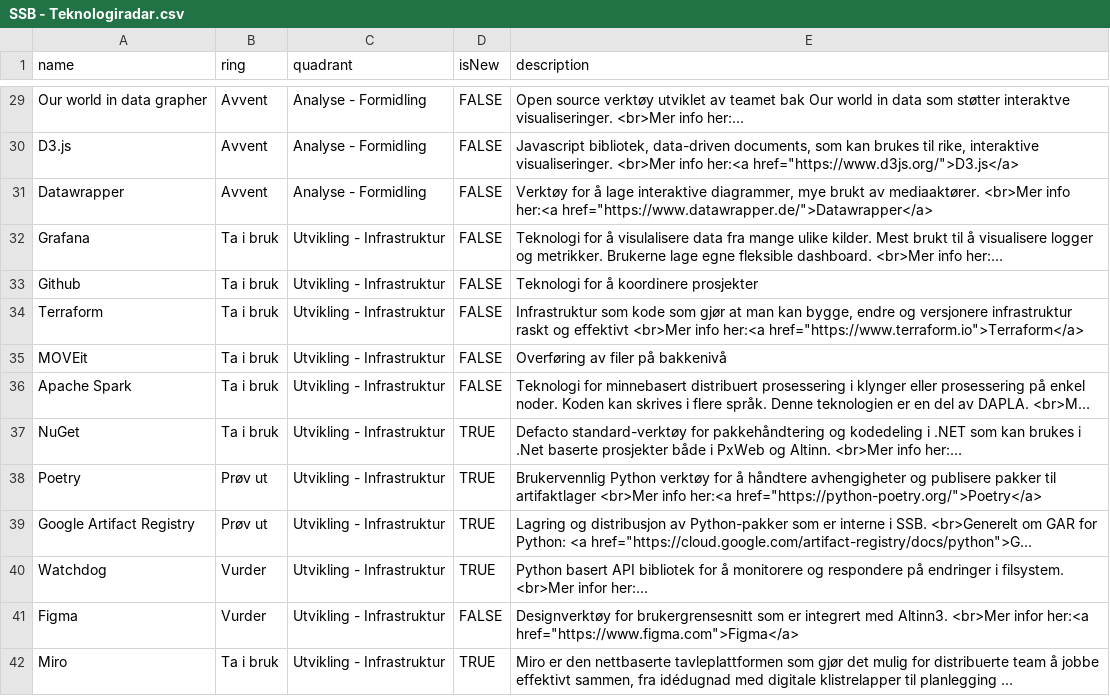
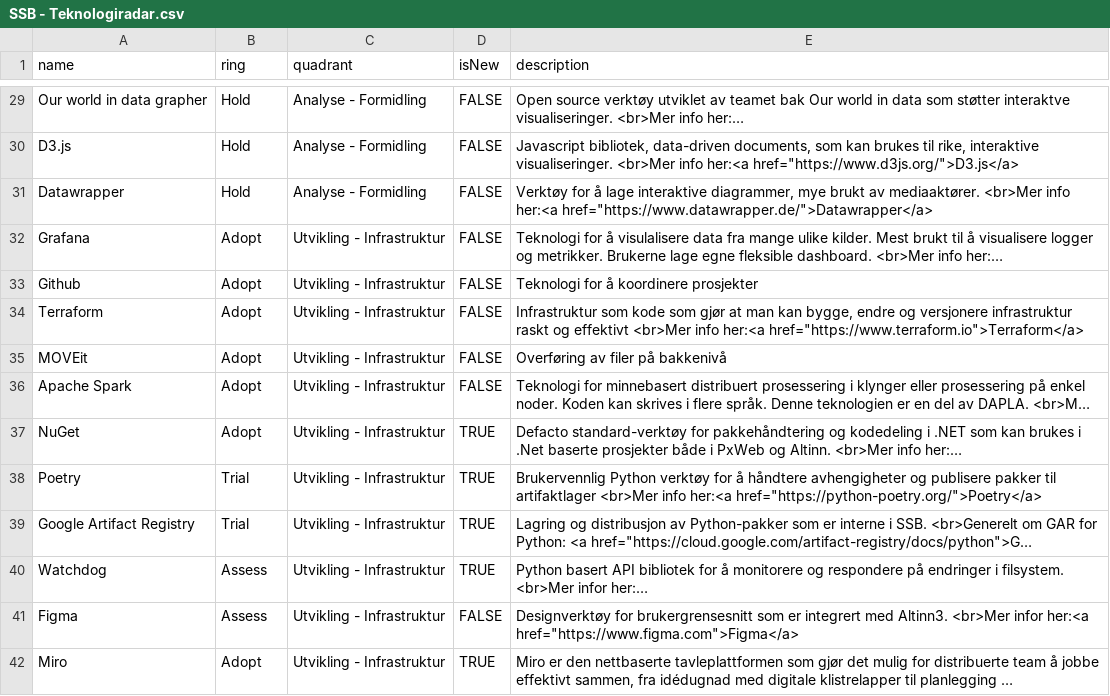
Before and after one commit to statisticsnorway/teknologiradar, a CSV file: SSB - Teknologiradar.csv, drawn as a sheet; only a part is shown, gaps mark what is left out; long unchanged cells end in …; the diff covers the shown part only; the diff names each change by its address in the sheet, - before the commit and + after, or states it on an @@ line.

```diff
--- a/SSB - Teknologiradar.csv
+++ b/SSB - Teknologiradar.csv
-B29:B31 (ring): Avvent
+B29:B31 (ring): Hold
-B32:B37 (ring): Ta i bruk
+B32:B37 (ring): Adopt
-B38:B39 (ring): Prøv ut
+B38:B39 (ring): Trial
-B40:B41 (ring): Vurder
+B40:B41 (ring): Assess
-B42 (ring): Ta i bruk
+B42 (ring): Adopt
```
Also changed, not shown: 28 edited cells elsewhere in this file.
